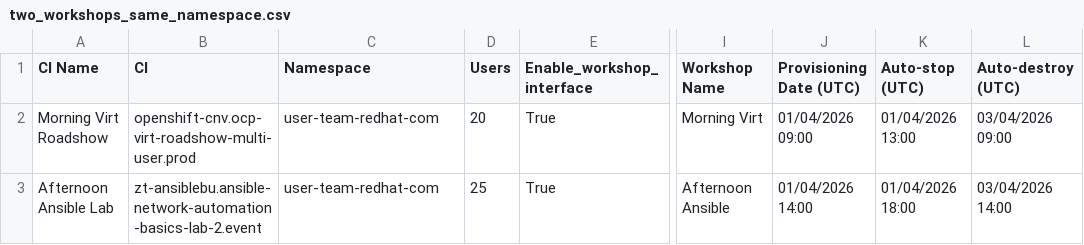
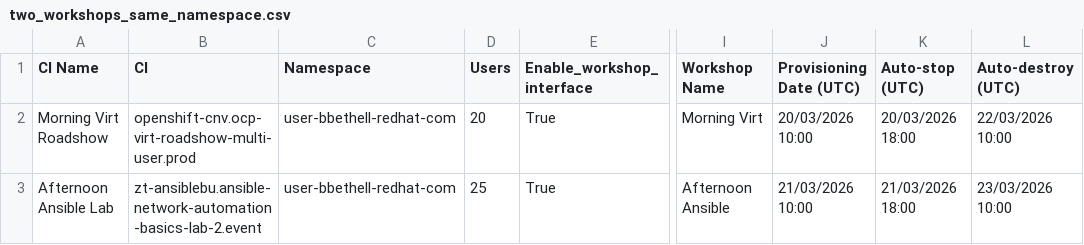
Before and after one commit to bbethell-1/rhdp-flow, a CSV file: RHDP-Scheduler/docs/examples/two_workshops_same_namespace.csv, drawn as a sheet; only a part is shown, gaps mark what is left out; the diff names each change by its address in the sheet, - before the commit and + after, or states it on an @@ line.

Commit message:
Update all example CSV files with user-bbethell-redhat-com and March 2026 dates
- Changed namespace to user-bbethell-redhat-com across all 18 CSV examples
- Updated all dates to March 20-22, 2026 for realistic future testing
- Provisioning dates: March 20-22, 2026 at 10:00 UTC (varied for realism)
- Auto-stop dates: Same day at 18:00 UTC
- Auto-destroy dates: 2 days after provisioning at 10:00 UTC

Files updated: basic_workshop.csv, count_expansion.csv, count_two_instances.csv,
event_catalog_item.csv, full_featured.csv, minimal_workshop.csv,
multi_asset_companion.csv, multi_asset_grouped.csv, multi_asset_legacy.csv,
multi_asset_with_instances.csv, multi_region.csv, no_auto_stop.csv,
one_workshop_two_regions.csv, salesforce_multi_type.csv,
single_salesforce_opportunity.csv, two_workshops_same_namespace.csv,
users_omitted.csv, workshop_ui_disabled.csv

Ready for testing deployment functionality with consistent user and future dates.

```diff
--- a/RHDP-Scheduler/docs/examples/two_workshops_same_namespace.csv
+++ b/RHDP-Scheduler/docs/examples/two_workshops_same_namespace.csv
-C2:C3 (Namespace): user-team-redhat-com
+C2:C3 (Namespace): user-bbethell-redhat-com
-J2 (Provisioning Date (UTC)): 01/04/2026 09:00
+J2 (Provisioning Date (UTC)): 20/03/2026 10:00
-K2 (Auto-stop (UTC)): 01/04/2026 13:00
+K2 (Auto-stop (UTC)): 20/03/2026 18:00
-L2 (Auto-destroy (UTC)): 03/04/2026 09:00
+L2 (Auto-destroy (UTC)): 22/03/2026 10:00
-J3 (Provisioning Date (UTC)): 01/04/2026 14:00
+J3 (Provisioning Date (UTC)): 21/03/2026 10:00
-K3 (Auto-stop (UTC)): 01/04/2026 18:00
+K3 (Auto-stop (UTC)): 21/03/2026 18:00
-L3 (Auto-destroy (UTC)): 03/04/2026 14:00
+L3 (Auto-destroy (UTC)): 23/03/2026 10:00
```
Also changed, not shown: RHDP-Scheduler/docs/examples/count_two_instances.csv, RHDP-Scheduler/docs/examples/multi_asset_companion.csv, 7 other files.
